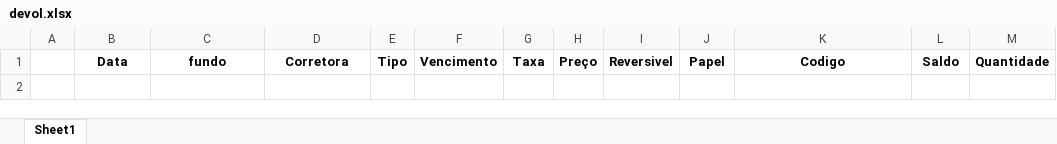
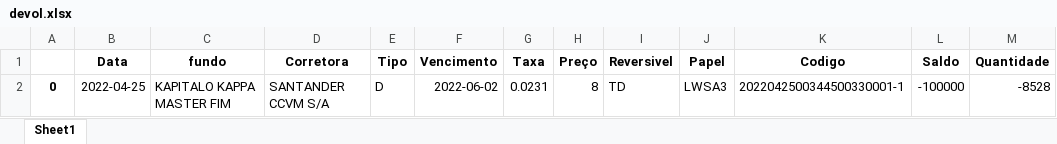
Before and after one commit to jvictorkap/BTC, an Excel workbook: Aluguel/devolucoes/devol.xlsx, sheet Sheet1, drawn as a sheet; values as stored, in another font and other column widths than the file's, no borders; the diff names each change by its address in the sheet, - before the commit and + after, or states it on an @@ line.

```diff
--- a/Aluguel/devolucoes/devol.xlsx (sheet Sheet1)
+++ b/Aluguel/devolucoes/devol.xlsx (sheet Sheet1)
+row 2: 0 | 2022-04-25 | KAPITALO KAPPA MASTER FIM | SANTANDER CCVM S/A | D | 2022-06-02 | 0.0231 | 8 | TD | LWSA3 | 2022042500344500330001-1 | -100000 | -8528
```
Also changed, not shown: Aluguel/devolucoes/devolucao.xlsx, Aluguel/devolucoes/df_recall.xlsx, 8 other files.
